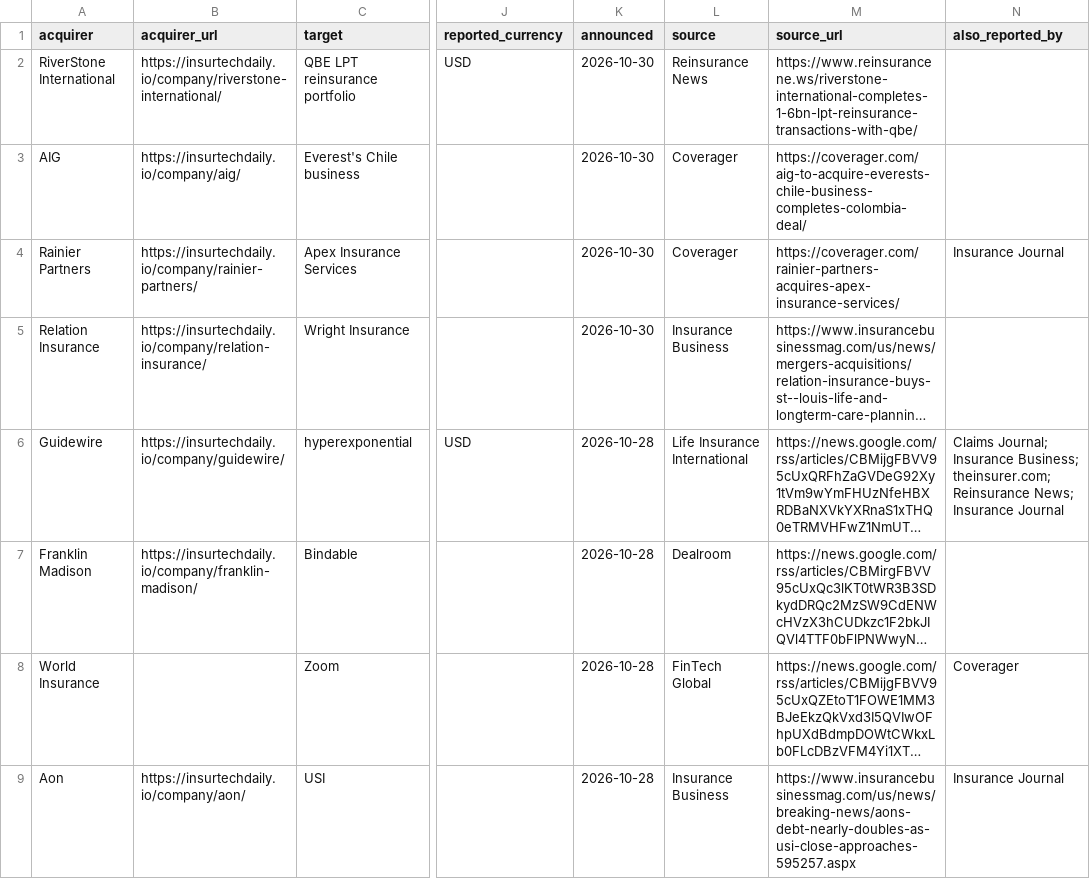
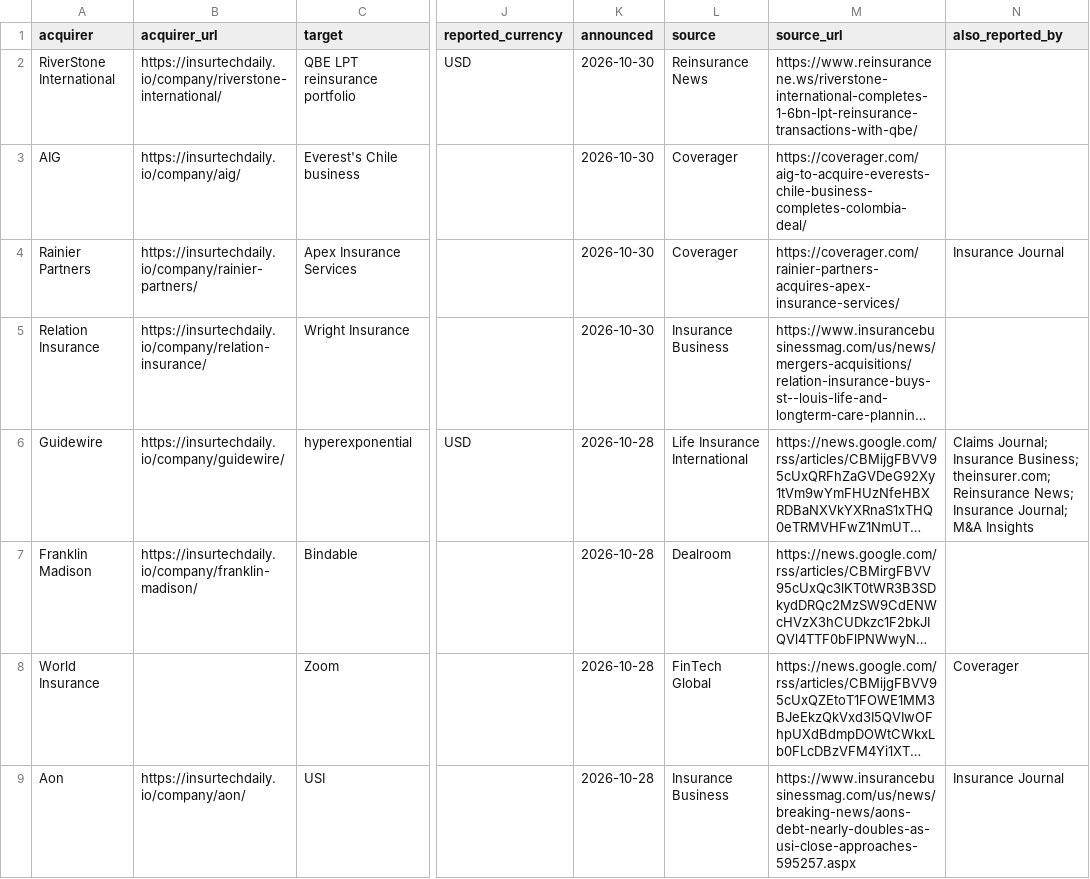
Before and after one commit to SJJ363/SJJ363.github.io, a CSV file: ma.csv, drawn as a sheet; only a part is shown, gaps mark what is left out; long unchanged cells end in …; the diff names each change by its address in the sheet, - before the commit and + after, or states it on an @@ line.

```diff
--- a/ma.csv
+++ b/ma.csv
-N6 (also_reported_by): …News; Insurance Journal
+N6 (also_reported_by): …News; Insurance Journal; M&A Insights
```
Also changed, not shown: 33 other files.
